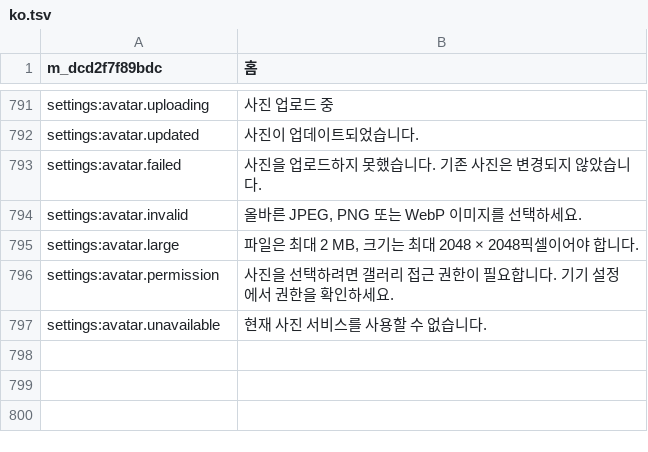
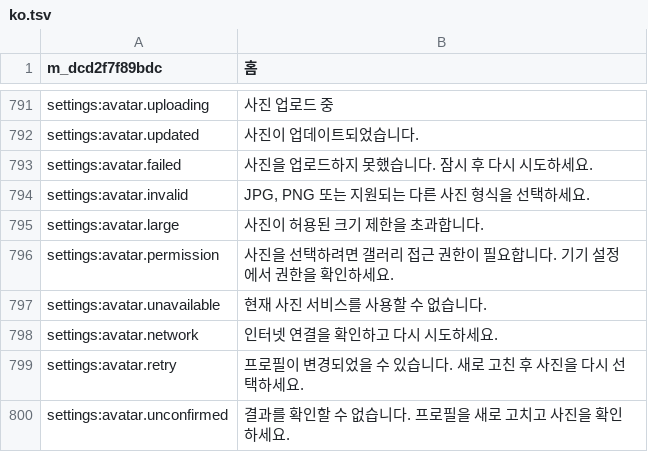
Before and after one commit to DogusDemirr/PayAhead, a TSV file: mobile/src/i18n/drafts/ko.tsv, drawn as a sheet; only a part is shown, gaps mark what is left out.

```diff
--- a/mobile/src/i18n/drafts/ko.tsv
+++ b/mobile/src/i18n/drafts/ko.tsv
@@ -792,6 +792,9 @@ settings:avatar.uploading|사진 업로드 중
 settings:avatar.updated|사진이 업데이트되었습니다.
-settings:avatar.failed|사진을 업로드하지 못했습니다. 기존 사진은 변경되지 않았습니다.
-settings:avatar.invalid|올바른 JPEG, PNG 또는 WebP 이미지를 선택하세요.
-settings:avatar.large|파일은 최대 2 MB, 크기는 최대 2048 × 2048픽셀이어야 합니다.
+settings:avatar.failed|사진을 업로드하지 못했습니다. 잠시 후 다시 시도하세요.
+settings:avatar.invalid|JPG, PNG 또는 지원되는 다른 사진 형식을 선택하세요.
+settings:avatar.large|사진이 허용된 크기 제한을 초과합니다.
 settings:avatar.permission|사진을 선택하려면 갤러리 접근 권한이 필요합니다. 기기 설정에서 권한을 확인하세요.
 settings:avatar.unavailable|현재 사진 서비스를 사용할 수 없습니다.
+settings:avatar.network|인터넷 연결을 확인하고 다시 시도하세요.
+settings:avatar.retry|프로필이 변경되었을 수 있습니다. 새로 고친 후 사진을 다시 선택하세요.
+settings:avatar.unconfirmed|결과를 확인할 수 없습니다. 프로필을 새로 고치고 사진을 확인하세요.
```
Also changed, not shown: mobile/src/i18n/drafts/ar.tsv, mobile/src/i18n/drafts/de.tsv, 45 other files.
